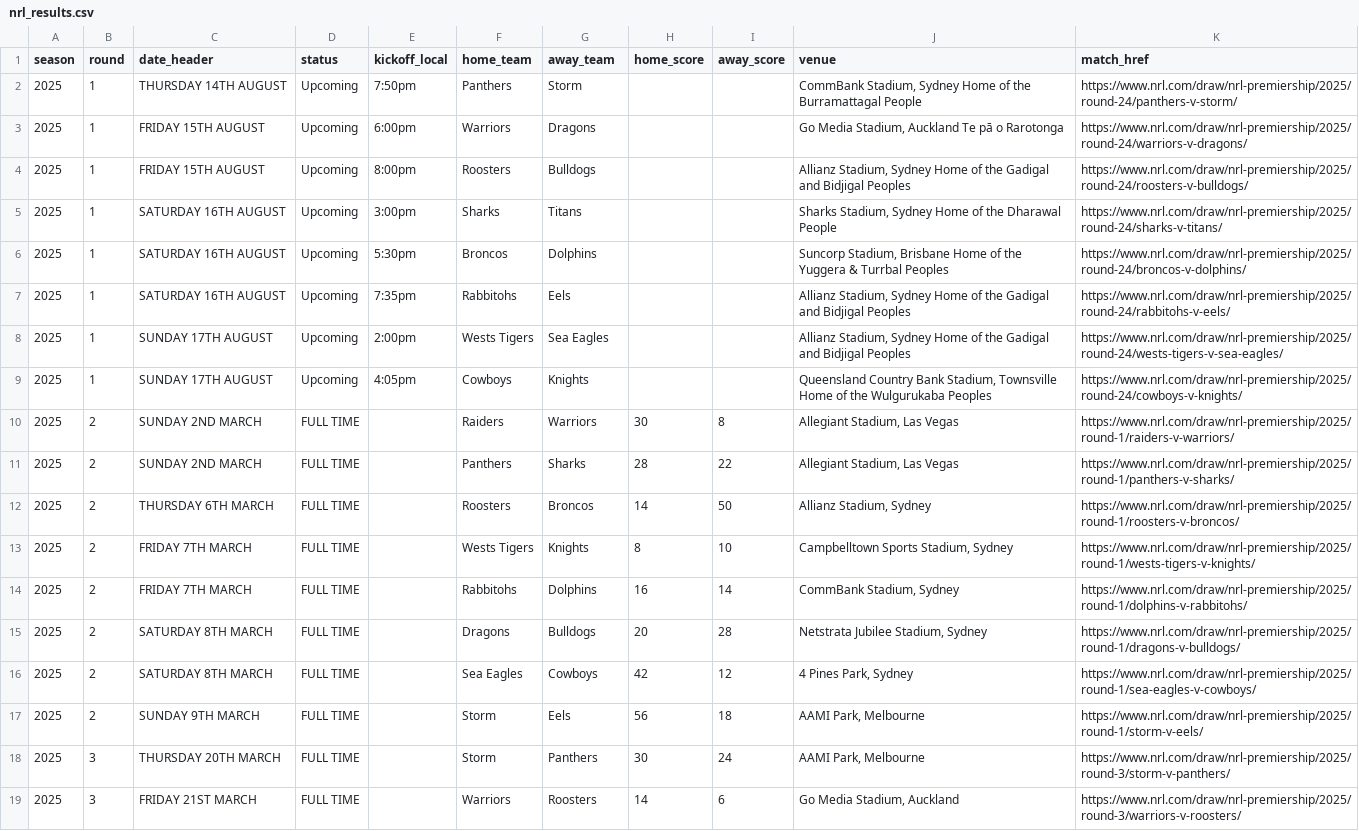
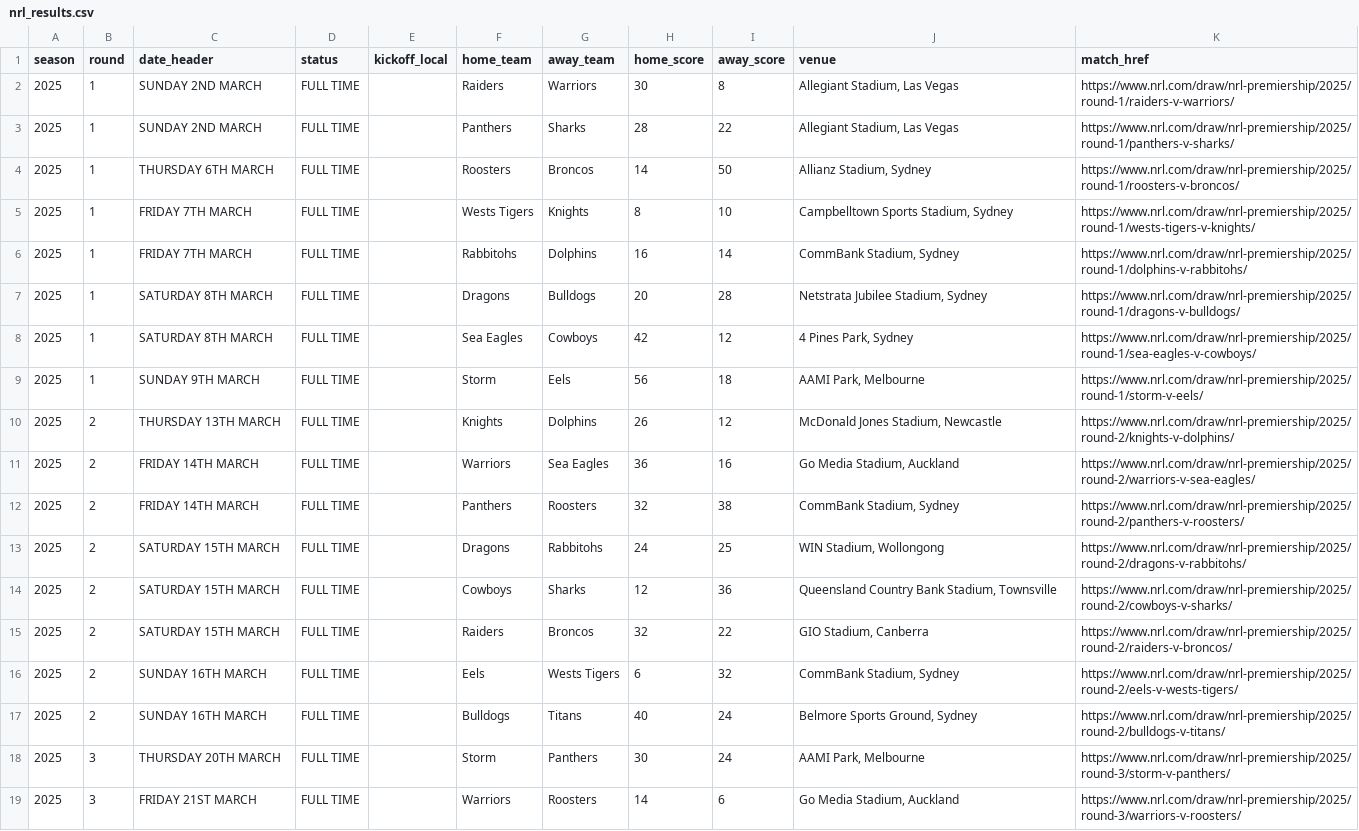
Before and after one commit to joelcouchman78/joel-nrl-predictor, a CSV file: data/nrl_results.csv, drawn as a sheet; only a part is shown.

Commit message:
Auto-update: data/nrl_results.csv (2025-08-11 18:43:33 +1000) rows=204

```diff
--- a/data/nrl_results.csv
+++ b/data/nrl_results.csv
@@ -1,18 +1,18 @@
 season,round,date_header,status,kickoff_local,home_team,away_team,home_score,away_score,venue,match_href
-2025,1,THURSDAY 14TH AUGUST,Upcoming,7:50pm,Panthers,Storm,,,"CommBank Stadium, Sydney Home of the Burramattagal People",https://www.nrl.com/draw/nrl-premiership/2025/round-24/panthers-v-storm/
-2025,1,FRIDAY 15TH AUGUST,Upcoming,6:00pm,Warriors,Dragons,,,"Go Media Stadium, Auckland Te pā o Rarotonga",https://www.nrl.com/draw/nrl-premiership/2025/round-24/warriors-v-dragons/
-2025,1,FRIDAY 15TH AUGUST,Upcoming,8:00pm,Roosters,Bulldogs,,,"Allianz Stadium, Sydney Home of the Gadigal and Bidjigal Peoples",https://www.nrl.com/draw/nrl-premiership/2025/round-24/roosters-v-bulldogs/
-2025,1,SATURDAY 16TH AUGUST,Upcoming,3:00pm,Sharks,Titans,,,"Sharks Stadium, Sydney Home of the Dharawal People",https://www.nrl.com/draw/nrl-premiership/2025/round-24/sharks-v-titans/
-2025,1,SATURDAY 16TH AUGUST,Upcoming,5:30pm,Broncos,Dolphins,,,"Suncorp Stadium, Brisbane Home of the Yuggera & Turrbal Peoples",https://www.nrl.com/draw/nrl-premiership/2025/round-24/broncos-v-dolphins/
-2025,1,SATURDAY 16TH AUGUST,Upcoming,7:35pm,Rabbitohs,Eels,,,"Allianz Stadium, Sydney Home of the Gadigal and Bidjigal Peoples",https://www.nrl.com/draw/nrl-premiership/2025/round-24/rabbitohs-v-eels/
-2025,1,SUNDAY 17TH AUGUST,Upcoming,2:00pm,Wests Tigers,Sea Eagles,,,"Allianz Stadium, Sydney Home of the Gadigal and Bidjigal Peoples",https://www.nrl.com/draw/nrl-premiership/2025/round-24/wests-tigers-v-sea-eagles/
-2025,1,SUNDAY 17TH AUGUST,Upcoming,4:05pm,Cowboys,Knights,,,"Queensland Country Bank Stadium, Townsville Home of the Wulgurukaba Peoples",https://www.nrl.com/draw/nrl-premiership/2025/round-24/cowboys-v-knights/
-2025,2,SUNDAY 2ND MARCH,FULL TIME,,Raiders,Warriors,30,8,"Allegiant Stadium, Las Vegas",https://www.nrl.com/draw/nrl-premiership/2025/round-1/raiders-v-warriors/
-2025,2,SUNDAY 2ND MARCH,FULL TIME,,Panthers,Sharks,28,22,"Allegiant Stadium, Las Vegas",https://www.nrl.com/draw/nrl-premiership/2025/round-1/panthers-v-sharks/
-2025,2,THURSDAY 6TH MARCH,FULL TIME,,Roosters,Broncos,14,50,"Allianz Stadium, Sydney",https://www.nrl.com/draw/nrl-premiership/2025/round-1/roosters-v-broncos/
-2025,2,FRIDAY 7TH MARCH,FULL TIME,,Wests Tigers,Knights,8,10,"Campbelltown Sports Stadium, Sydney",https://www.nrl.com/draw/nrl-premiership/2025/round-1/wests-tigers-v-knights/
-2025,2,FRIDAY 7TH MARCH,FULL TIME,,Rabbitohs,Dolphins,16,14,"CommBank Stadium, Sydney",https://www.nrl.com/draw/nrl-premiership/2025/round-1/dolphins-v-rabbitohs/
-2025,2,SATURDAY 8TH MARCH,FULL TIME,,Dragons,Bulldogs,20,28,"Netstrata Jubilee Stadium, Sydney",https://www.nrl.com/draw/nrl-premiership/2025/round-1/dragons-v-bulldogs/
-2025,2,SATURDAY 8TH MARCH,FULL TIME,,Sea Eagles,Cowboys,42,12,"4 Pines Park, Sydney",https://www.nrl.com/draw/nrl-premiership/2025/round-1/sea-eagles-v-cowboys/
-2025,2,SUNDAY 9TH MARCH,FULL TIME,,Storm,Eels,56,18,"AAMI Park, Melbourne",https://www.nrl.com/draw/nrl-premiership/2025/round-1/storm-v-eels/
+2025,1,SUNDAY 2ND MARCH,FULL TIME,,Raiders,Warriors,30,8,"Allegiant Stadium, Las Vegas",https://www.nrl.com/draw/nrl-premiership/2025/round-1/raiders-v-warriors/
+2025,1,SUNDAY 2ND MARCH,FULL TIME,,Panthers,Sharks,28,22,"Allegiant Stadium, Las Vegas",https://www.nrl.com/draw/nrl-premiership/2025/round-1/panthers-v-sharks/
+2025,1,THURSDAY 6TH MARCH,FULL TIME,,Roosters,Broncos,14,50,"Allianz Stadium, Sydney",https://www.nrl.com/draw/nrl-premiership/2025/round-1/roosters-v-broncos/
+2025,1,FRIDAY 7TH MARCH,FULL TIME,,Wests Tigers,Knights,8,10,"Campbelltown Sports Stadium, Sydney",https://www.nrl.com/draw/nrl-premiership/2025/round-1/wests-tigers-v-knights/
+2025,1,FRIDAY 7TH MARCH,FULL TIME,,Rabbitohs,Dolphins,16,14,"CommBank Stadium, Sydney",https://www.nrl.com/draw/nrl-premiership/2025/round-1/dolphins-v-rabbitohs/
+2025,1,SATURDAY 8TH MARCH,FULL TIME,,Dragons,Bulldogs,20,28,"Netstrata Jubilee Stadium, Sydney",https://www.nrl.com/draw/nrl-premiership/2025/round-1/dragons-v-bulldogs/
+2025,1,SATURDAY 8TH MARCH,FULL TIME,,Sea Eagles,Cowboys,42,12,"4 Pines Park, Sydney",https://www.nrl.com/draw/nrl-premiership/2025/round-1/sea-eagles-v-cowboys/
+2025,1,SUNDAY 9TH MARCH,FULL TIME,,Storm,Eels,56,18,"AAMI Park, Melbourne",https://www.nrl.com/draw/nrl-premiership/2025/round-1/storm-v-eels/
+2025,2,THURSDAY 13TH MARCH,FULL TIME,,Knights,Dolphins,26,12,"McDonald Jones Stadium, Newcastle",https://www.nrl.com/draw/nrl-premiership/2025/round-2/knights-v-dolphins/
+2025,2,FRIDAY 14TH MARCH,FULL TIME,,Warriors,Sea Eagles,36,16,"Go Media Stadium, Auckland",https://www.nrl.com/draw/nrl-premiership/2025/round-2/warriors-v-sea-eagles/
+2025,2,FRIDAY 14TH MARCH,FULL TIME,,Panthers,Roosters,32,38,"CommBank Stadium, Sydney",https://www.nrl.com/draw/nrl-premiership/2025/round-2/panthers-v-roosters/
+2025,2,SATURDAY 15TH MARCH,FULL TIME,,Dragons,Rabbitohs,24,25,"WIN Stadium, Wollongong",https://www.nrl.com/draw/nrl-premiership/2025/round-2/dragons-v-rabbitohs/
+2025,2,SATURDAY 15TH MARCH,FULL TIME,,Cowboys,Sharks,12,36,"Queensland Country Bank Stadium, Townsville",https://www.nrl.com/draw/nrl-premiership/2025/round-2/cowboys-v-sharks/
+2025,2,SATURDAY 15TH MARCH,FULL TIME,,Raiders,Broncos,32,22,"GIO Stadium, Canberra",https://www.nrl.com/draw/nrl-premiership/2025/round-2/raiders-v-broncos/
+2025,2,SUNDAY 16TH MARCH,FULL TIME,,Eels,Wests Tigers,6,32,"CommBank Stadium, Sydney",https://www.nrl.com/draw/nrl-premiership/2025/round-2/eels-v-wests-tigers/
+2025,2,SUNDAY 16TH MARCH,FULL TIME,,Bulldogs,Titans,40,24,"Belmore Sports Ground, Sydney",https://www.nrl.com/draw/nrl-premiership/2025/round-2/bulldogs-v-titans/
 2025,3,THURSDAY 20TH MARCH,FULL TIME,,Storm,Panthers,30,24,"AAMI Park, Melbourne",https://www.nrl.com/draw/nrl-premiership/2025/round-3/storm-v-panthers/
```
